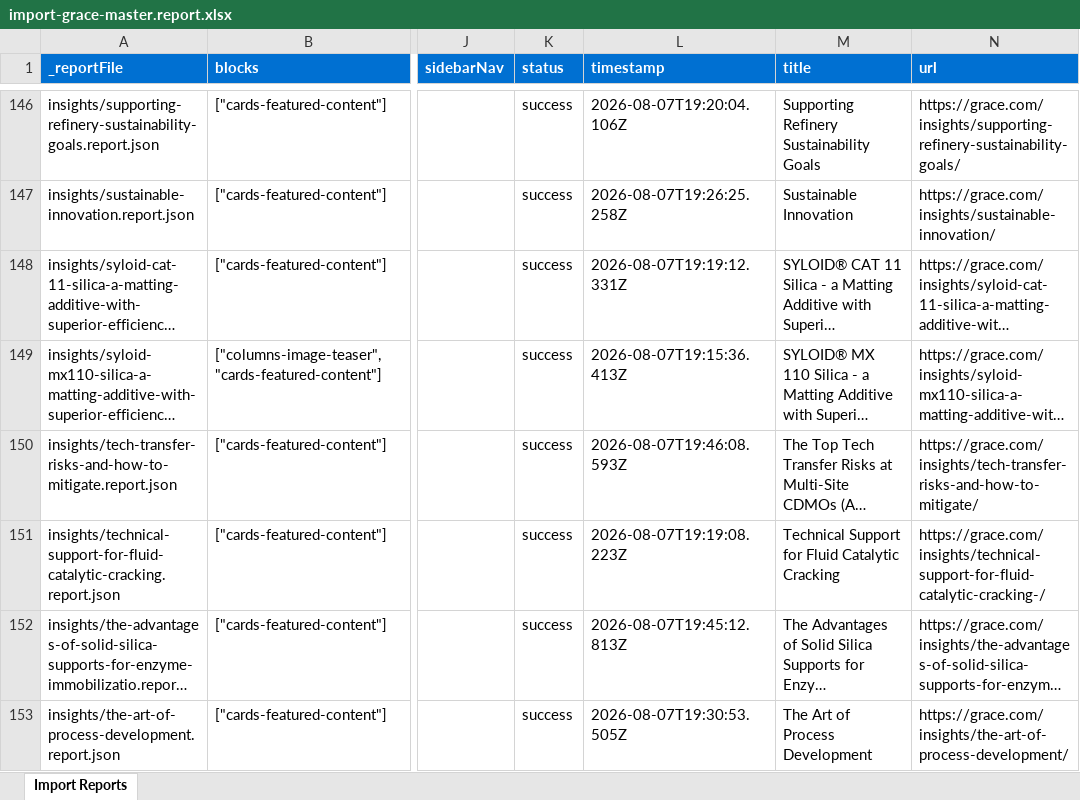
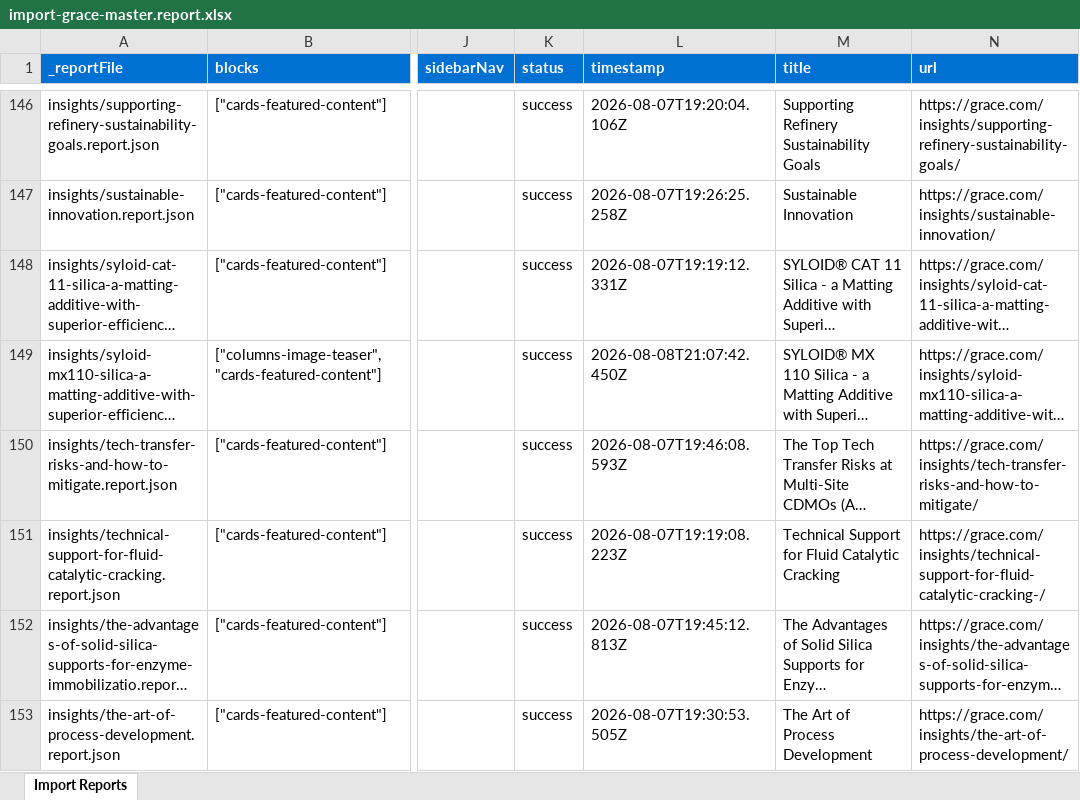
Before and after one commit to meejain/ema-grace, an Excel workbook: tools/importer/reports/import-grace-master.report.xlsx, sheet Import Reports, drawn as a sheet; only a part is shown, gaps mark what is left out; long unchanged cells end in …; values as stored, in another font and other column widths than the file's, no borders; the diff covers the shown part only; the diff names each change by its address in the sheet, - before the commit and + after, or states it on an @@ line.

Commit message:
Update importer
Automated migration updates generated by Experience Modernization Agent.

Changed files (34):
- tools/importer/MIGRATION-PLAYBOOK.md
- tools/importer/component-library.json
- tools/importer/console-error-sweep.mjs
- tools/importer/import-grace-master.bundle.js
- tools/importer/import-grace-master.js
- tools/importer/parsers/cards-industry.js
- tools/importer/parsers/cards-insight.js
- tools/importer/parsers/cards-product.js
- tools/importer/reports/import-grace-master.report.xlsx
- tools/importer/reports/insights/chromatography-separation-specifics.report.json
- tools/importer/reports/insights/colloidal-silica-and-corrosion-resistance-stabilizing-a-safer.report.json
- tools/importer/reports/insights/colloidal-silica-as-a-foundation-for-3-d-printed-replacement-tissues.report.json
- tools/importer/reports/insights/colloidal-silica-coatings-in-food-contact-applications.report.json
- tools/importer/reports/insights/colloidal-silica-small-particles-enormous-potential.report.json
- tools/importer/reports/insights/colloidal-silica-takes-on-extreme-environments.report.json
- tools/importer/reports/insights/colloidal-silica-water-sample-analysis.report.json
- tools/importer/reports/insights/enhancing-stability-and-bioavailability-of-poorly-soluble-apis.report.json
- tools/importer/reports/insights/grace-awarded-2022-top-supplier-akzonobel.report.json
- tools/importer/reports/insights/grace-east-chicago-indiana-lab-investment.report.json
- tools/importer/reports/insights/grace-silica-goes-into-promegas-purification-kits.report.json
- tools/importer/reports/insights/ludox-colloidal-silica-plays-critical-role-customized-catalysts.report.json
- tools/importer/reports/insights/pharmas-almanac-cites-grace-experts-in-q3-2021-round-table.report.json
- tools/importer/reports/insights/powerful-technology-through-tiny-particles.report.json
- tools/importer/reports/insights/shieldex-silica-for-land-sea-air.report.json
- tools/importer/reports/insights/syloid-mx110-silica-a-matting-additive-with-superior-efficiency.report.json
- tools/importer/reports/insights/the-case-for-colloidal-silica.report.json
- tools/importer/reports/insights/vitafoods-europe-2022.report.json
- tools/importer/stage1-structural.py
- tools/importer/urls-cards-fix.txt
- tools/importer/urls-cf-chunk-00.txt
- tools/importer/urls-cf-chunk-01.txt
- tools/importer/urls-cf-chunk-02.txt
- tools/importer/urls-cf-chunk-03.txt
- tools/importer/urls-validate.txt

```diff
--- a/tools/importer/reports/import-grace-master.report.xlsx (sheet Import Reports)
+++ b/tools/importer/reports/import-grace-master.report.xlsx (sheet Import Reports)
-L149 (timestamp): 2026-08-07T19:15:36.413Z
+L149 (timestamp): 2026-08-08T21:07:42.450Z
```
Also changed, not shown: 34 edited cells elsewhere in this sheet, 33 other files.
